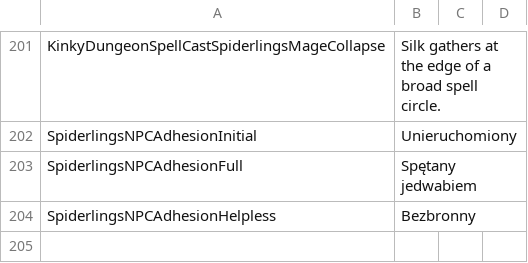
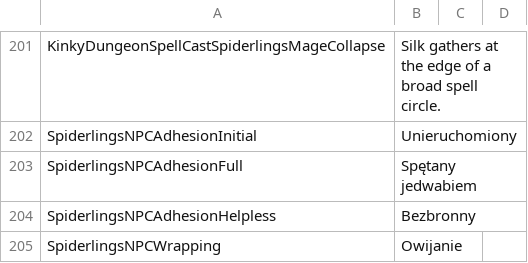
Before and after one commit to duromumuyazu74-rgb/Spiderlings, a CSV file: KinkyDungeon-Spiderlings/SpiderlingsPL.csv, drawn as a sheet; only a part is shown, gaps mark what is left out.

Commit message:
feat(spiderlings): add paid NPC wrapping and native exit (#95)

```diff
--- a/KinkyDungeon-Spiderlings/SpiderlingsPL.csv
+++ b/KinkyDungeon-Spiderlings/SpiderlingsPL.csv
@@ -204 +204,2 @@ SpiderlingsNPCAdhesionFull,Spętany jedwabiem
 SpiderlingsNPCAdhesionHelpless,Bezbronny
+SpiderlingsNPCWrapping,Owijanie
```
Also changed, not shown: 17 other files.
